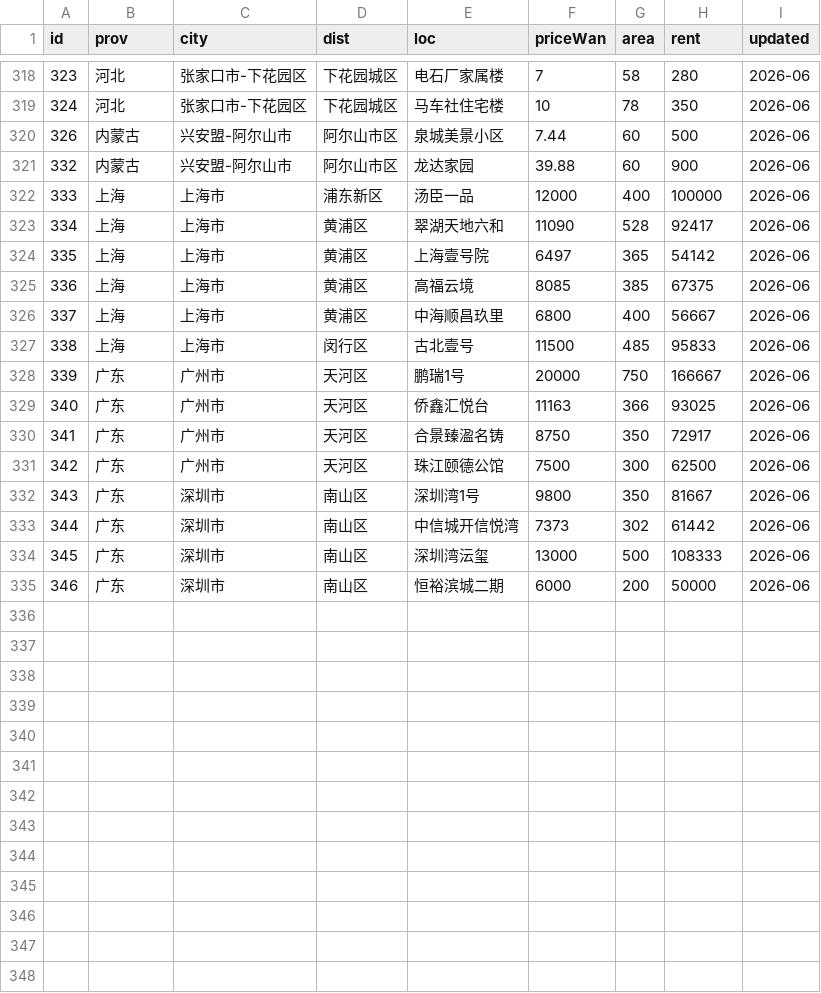
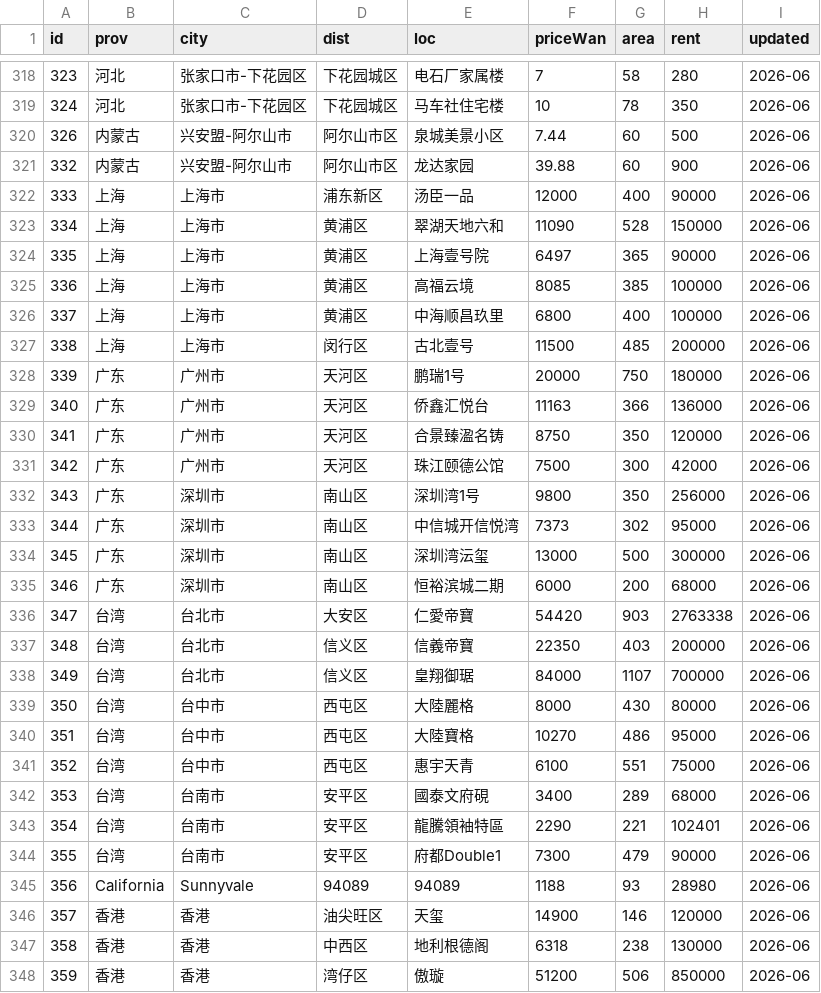
Before and after one commit to QROST/qrost.github.io, a CSV file: demos/china-housing/data/listings.csv, drawn as a sheet; only a part is shown, gaps mark what is left out.

Commit message:
feat(china-housing): enhance livability metrics and data integration
- Updated the housing demo to include new livability metrics such as average comfort days, elevation, annual precipitation, and hazard burden.
- Replaced existing province comparison buttons with new metrics for comfort, elevation, precipitation, and hazard.
- Added new data files for listings in California, Hong Kong, and Taiwan, expanding the geographical coverage of the housing data.
- Improved the user interface to reflect these new metrics and data sources, enhancing the overall user experience and livability assessments.

These changes provide users with a more comprehensive understanding of housing options across different regions.

```diff
--- a/demos/china-housing/data/listings.csv
+++ b/demos/china-housing/data/listings.csv
@@ -321,15 +321,28 @@ id,prov,city,dist,loc,priceWan,area,rent,updated
 332,内蒙古,兴安盟-阿尔山市,阿尔山市区,龙达家园,39.88,60,900,2026-06
-333,上海,上海市,浦东新区,汤臣一品,12000,400,100000,2026-06
-334,上海,上海市,黄浦区,翠湖天地六和,11090,528,92417,2026-06
-335,上海,上海市,黄浦区,上海壹号院,6497,365,54142,2026-06
-336,上海,上海市,黄浦区,高福云境,8085,385,67375,2026-06
-337,上海,上海市,黄浦区,中海顺昌玖里,6800,400,56667,2026-06
-338,上海,上海市,闵行区,古北壹号,11500,485,95833,2026-06
-339,广东,广州市,天河区,鹏瑞1号,20000,750,166667,2026-06
-340,广东,广州市,天河区,侨鑫汇悦台,11163,366,93025,2026-06
-341,广东,广州市,天河区,合景臻溋名铸,8750,350,72917,2026-06
-342,广东,广州市,天河区,珠江颐德公馆,7500,300,62500,2026-06
-343,广东,深圳市,南山区,深圳湾1号,9800,350,81667,2026-06
-344,广东,深圳市,南山区,中信城开信悦湾,7373,302,61442,2026-06
-345,广东,深圳市,南山区,深圳湾沄玺,13000,500,108333,2026-06
-346,广东,深圳市,南山区,恒裕滨城二期,6000,200,50000,2026-06
+333,上海,上海市,浦东新区,汤臣一品,12000,400,90000,2026-06
+334,上海,上海市,黄浦区,翠湖天地六和,11090,528,150000,2026-06
+335,上海,上海市,黄浦区,上海壹号院,6497,365,90000,2026-06
+336,上海,上海市,黄浦区,高福云境,8085,385,100000,2026-06
+337,上海,上海市,黄浦区,中海顺昌玖里,6800,400,100000,2026-06
+338,上海,上海市,闵行区,古北壹号,11500,485,200000,2026-06
+339,广东,广州市,天河区,鹏瑞1号,20000,750,180000,2026-06
+340,广东,广州市,天河区,侨鑫汇悦台,11163,366,136000,2026-06
+341,广东,广州市,天河区,合景臻溋名铸,8750,350,120000,2026-06
+342,广东,广州市,天河区,珠江颐德公馆,7500,300,42000,2026-06
+343,广东,深圳市,南山区,深圳湾1号,9800,350,256000,2026-06
+344,广东,深圳市,南山区,中信城开信悦湾,7373,302,95000,2026-06
+345,广东,深圳市,南山区,深圳湾沄玺,13000,500,300000,2026-06
+346,广东,深圳市,南山区,恒裕滨城二期,6000,200,68000,2026-06
+347,台湾,台北市,大安区,仁愛帝寶,54420,903,2763338,2026-06
+348,台湾,台北市,信义区,信義帝寶,22350,403,200000,2026-06
+349,台湾,台北市,信义区,皇翔御琚,84000,1107,700000,2026-06
+350,台湾,台中市,西屯区,大陸麗格,8000,430,80000,2026-06
+351,台湾,台中市,西屯区,大陸寶格,10270,486,95000,2026-06
+352,台湾,台中市,西屯区,惠宇天青,6100,551,75000,2026-06
+353,台湾,台南市,安平区,國泰文府硯,3400,289,68000,2026-06
+354,台湾,台南市,安平区,龍騰領袖特區,2290,221,102401,2026-06
+355,台湾,台南市,安平区,府都Double1,7300,479,90000,2026-06
+356,California,Sunnyvale,94089,94089,1188,93,28980,2026-06
+357,香港,香港,油尖旺区,天玺,14900,146,120000,2026-06
+358,香港,香港,中西区,地利根德阁,6318,238,130000,2026-06
+359,香港,香港,湾仔区,傲璇,51200,506,850000,2026-06
```
Also changed, not shown: 23 other files.
